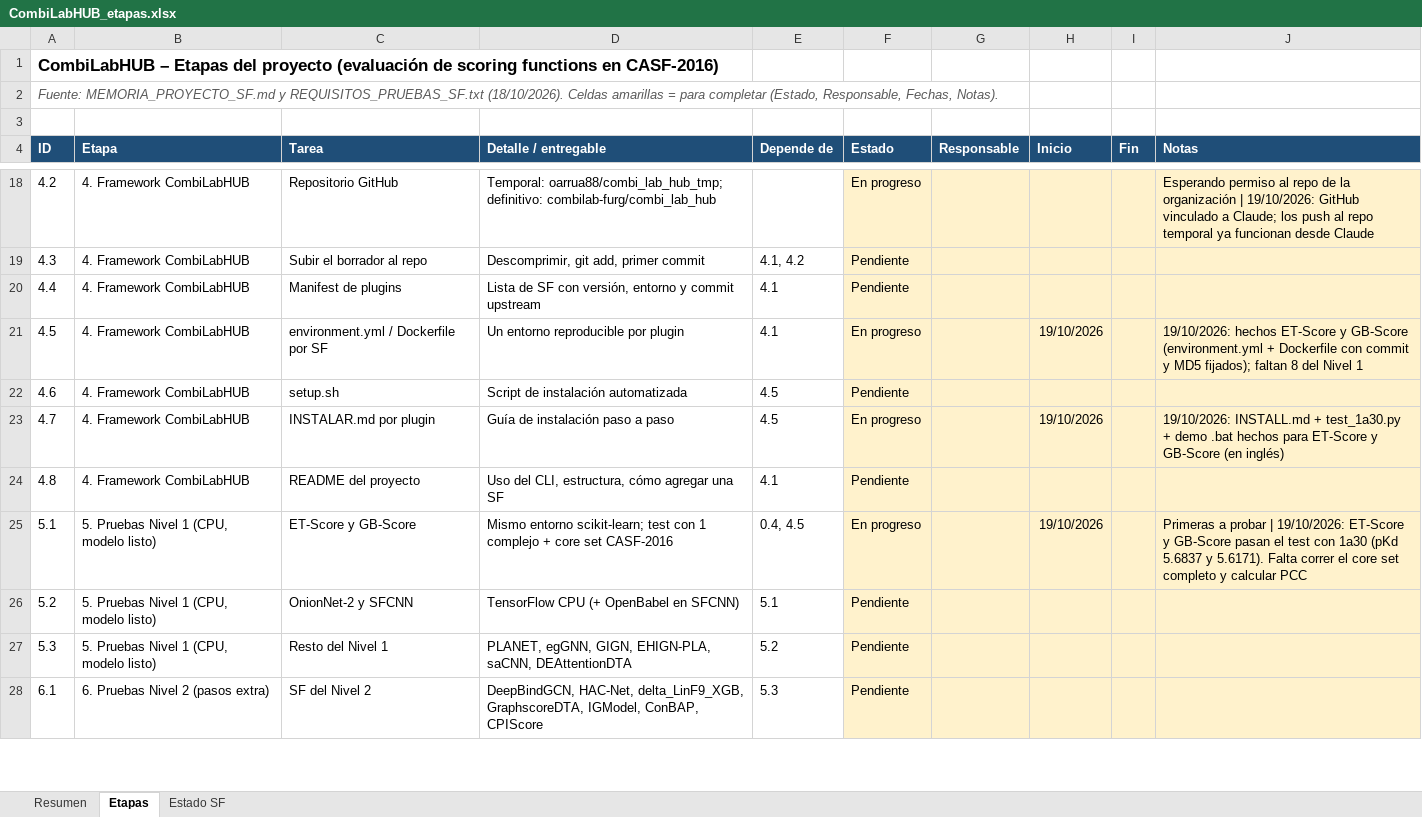
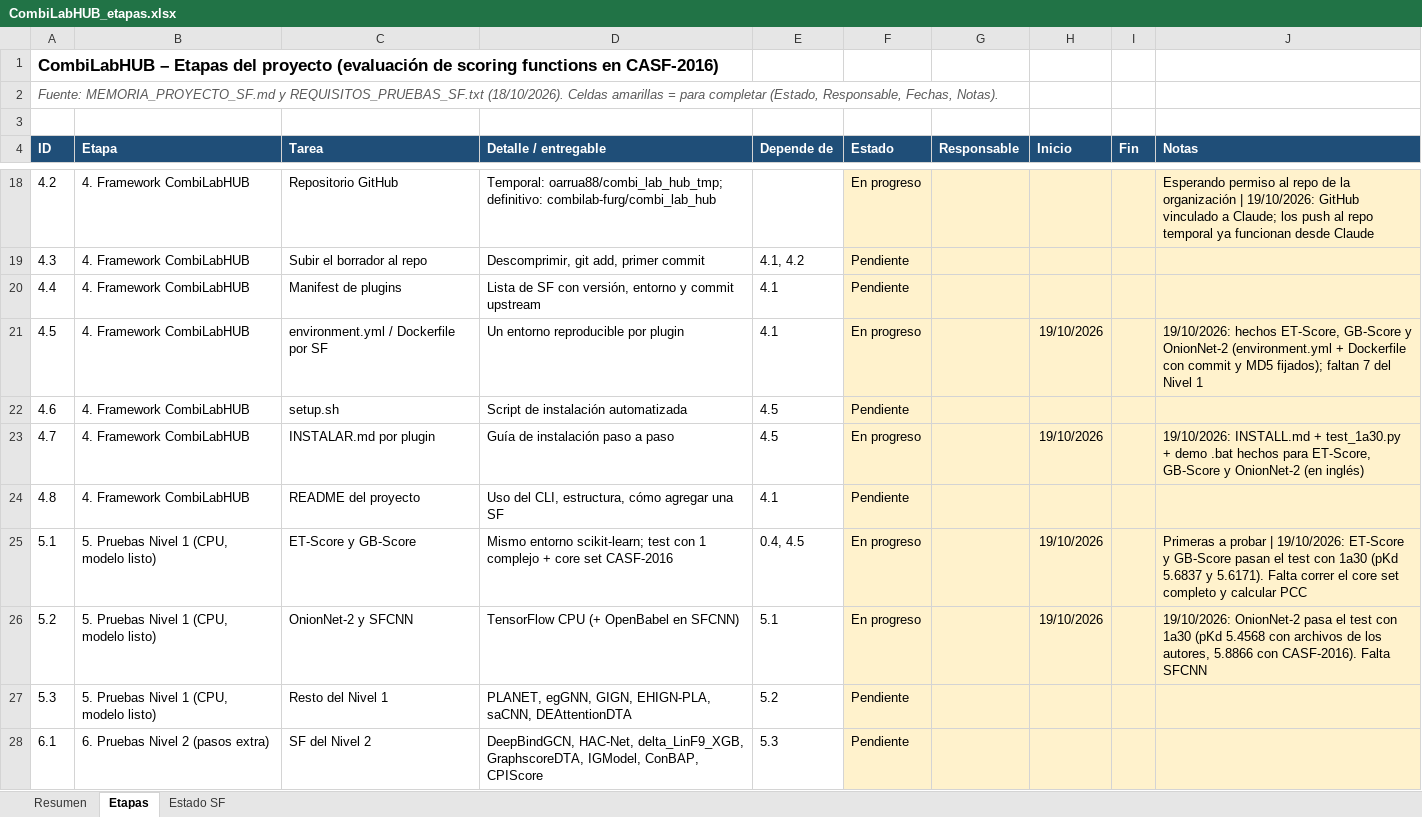
Before and after one commit to oarrua88/combi_lab_hub_tmp, an Excel workbook: docs/CombiLabHUB_etapas.xlsx, sheet Etapas, drawn as a sheet; only a part is shown, gaps mark what is left out; values as stored, in another font and other column widths than the file's, no borders; conditional formats not drawn; the diff names each change by its address in the sheet, - before the commit and + after, or states it on an @@ line.

```diff
--- a/docs/CombiLabHUB_etapas.xlsx (sheet Etapas)
+++ b/docs/CombiLabHUB_etapas.xlsx (sheet Etapas)
-J21 (Notas): 19/10/2026: hechos ET-Score y GB-Score (environment.yml + Dockerfile con commit y MD5 fijados); faltan 8 del Nivel…
+J21 (Notas): 19/10/2026: hechos ET-Score, GB-Score y OnionNet-2 (environment.yml + Dockerfile con commit y MD5 fijados); faltan 7 del Nivel…
-J23 (Notas): …hechos para ET-Score y GB-Score (en inglés)
+J23 (Notas): …hechos para ET-Score, GB-Score y OnionNet-2 (en inglés)
-F26 (Estado): Pendiente
+F26 (Estado): En progreso
-H26 (Inicio): (empty)
+H26 (Inicio): 19/10/2026
-J26 (Notas): (empty)
+J26 (Notas): 19/10/2026: OnionNet-2 pasa el test con 1a30 (pKd 5.4568 con archivos de los autores, 5.8866 con CASF-2016). Falta SFCNN
```
Also changed, not shown: sheet Estado SF, 7 other files.
